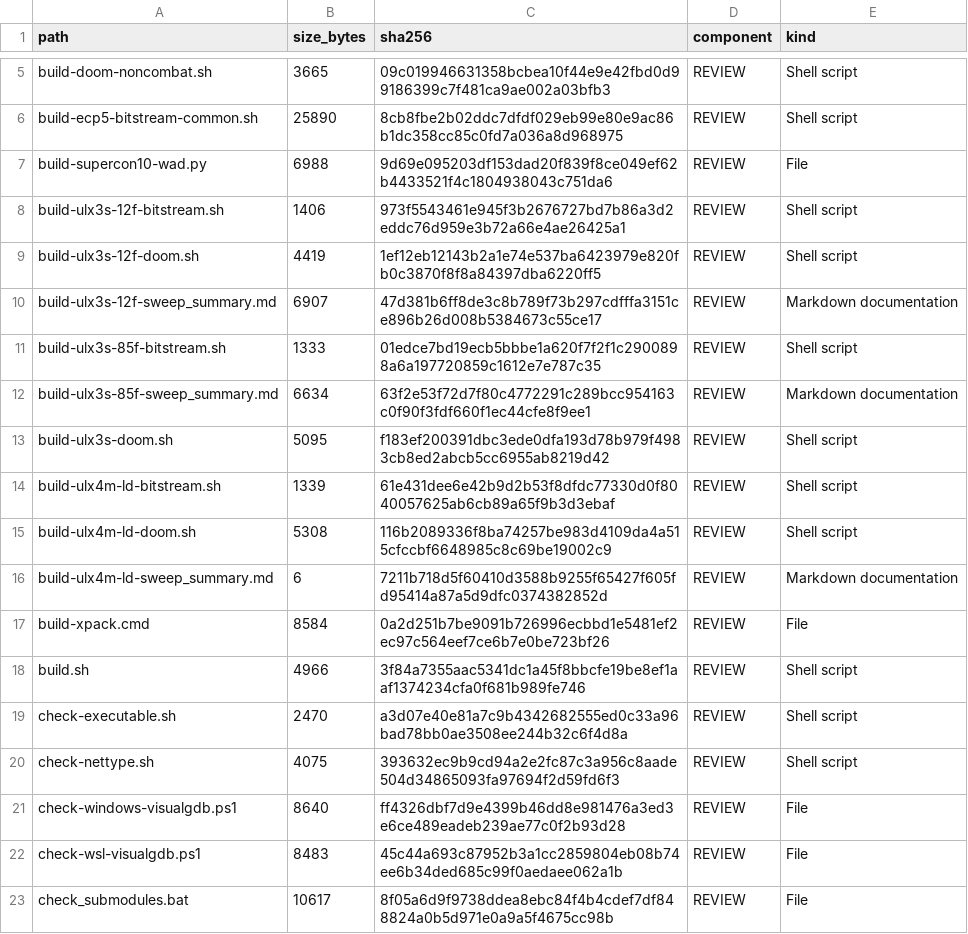
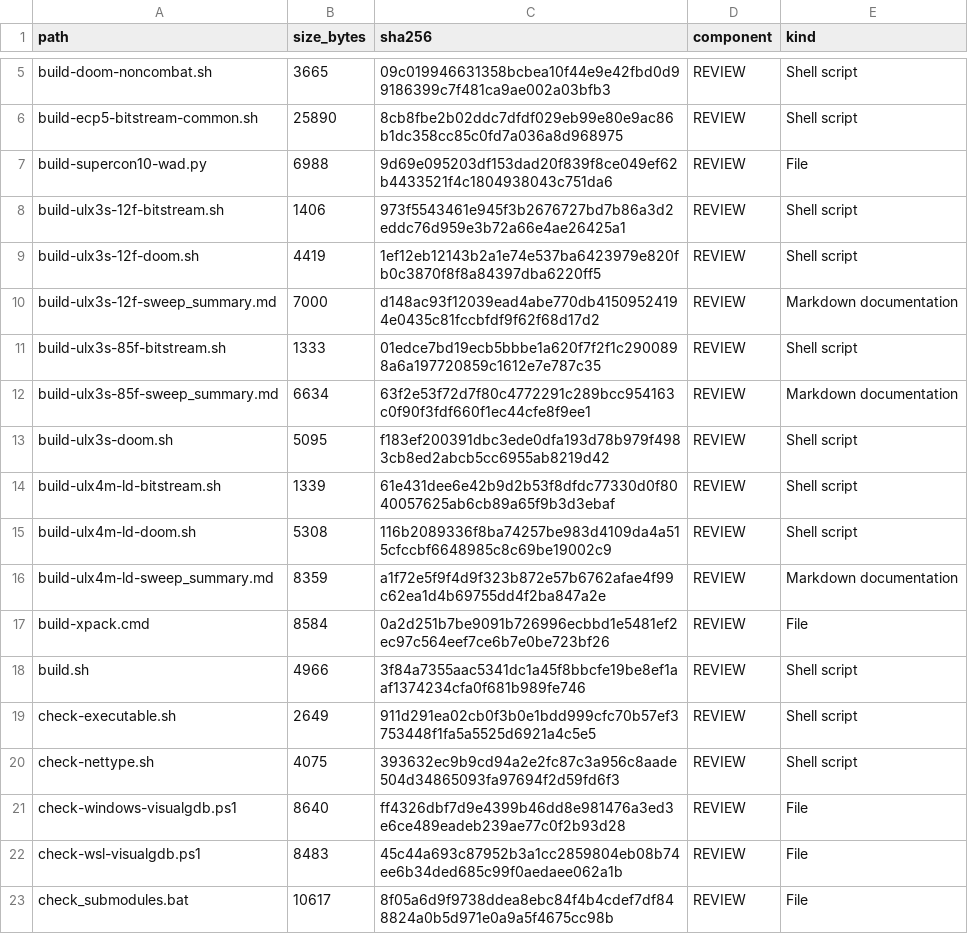
Before and after one commit to gojimmypi/Hazard3-Doom, a TSV file: scripts/INVENTORY.tsv, drawn as a sheet; only a part is shown, gaps mark what is left out.

Commit message:
Update sweep and script inventory

```diff
--- a/scripts/INVENTORY.tsv
+++ b/scripts/INVENTORY.tsv
@@ -9,3 +9,3 @@ build-ulx3s-12f-bitstream.sh	1406	973f5543461e945f3b2676727bd7b86a3d2eddc76d959e
 build-ulx3s-12f-doom.sh	4419	1ef12eb12143b2a1e74e537ba6423979e820fb0c3870f8f8a84397dba6220ff5	REVIEW	Shell script
-build-ulx3s-12f-sweep_summary.md	6907	47d381b6ff8de3c8b789f73b297cdfffa3151ce896b26d008b5384673c55ce17	REVIEW	Markdown documentation
+build-ulx3s-12f-sweep_summary.md	7000	d148ac93f12039ead4abe770db41509524194e0435c81fccbfdf9f62f68d17d2	REVIEW	Markdown documentation
 build-ulx3s-85f-bitstream.sh	1333	01edce7bd19ecb5bbbe1a620f7f2f1c2900898a6a197720859c1612e7e787c35	REVIEW	Shell script
@@ -15,6 +15,6 @@ build-ulx4m-ld-bitstream.sh	1339	61e431dee6e42b9d2b53f8dfdc77330d0f8040057625ab6
 build-ulx4m-ld-doom.sh	5308	116b2089336f8ba74257be983d4109da4a515cfccbf6648985c8c69be19002c9	REVIEW	Shell script
-build-ulx4m-ld-sweep_summary.md	6	7211b718d5f60410d3588b9255f65427f605fd95414a87a5d9dfc0374382852d	REVIEW	Markdown documentation
+build-ulx4m-ld-sweep_summary.md	8359	a1f72e5f9f4d9f323b872e57b6762afae4f99c62ea1d4b69755dd4f2ba847a2e	REVIEW	Markdown documentation
 build-xpack.cmd	8584	0a2d251b7be9091b726996ecbbd1e5481ef2ec97c564eef7ce6b7e0be723bf26	REVIEW	File
 build.sh	4966	3f84a7355aac5341dc1a45f8bbcfe19be8ef1aaf1374234cfa0f681b989fe746	REVIEW	Shell script
-check-executable.sh	2470	a3d07e40e81a7c9b4342682555ed0c33a96bad78bb0ae3508ee244b32c6f4d8a	REVIEW	Shell script
+check-executable.sh	2649	911d291ea02cb0f3b0e1bdd999cfc70b57ef3753448f1fa5a5525d6921a4c5e5	REVIEW	Shell script
 check-nettype.sh	4075	393632ec9b9cd94a2e2fc87c3a956c8aade504d34865093fa97694f2d59fd6f3	REVIEW	Shell script
```
Also changed, not shown: 4 other files.
